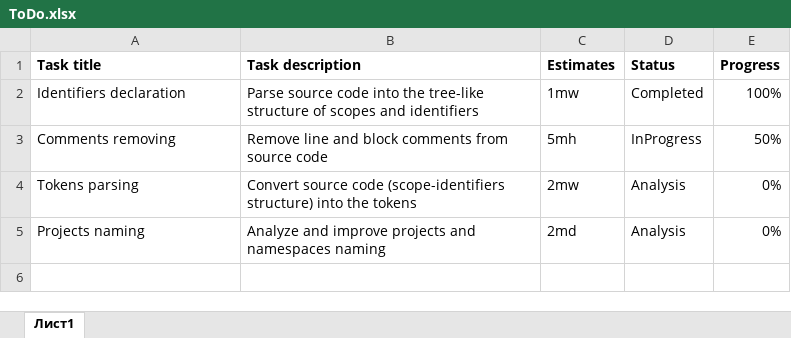
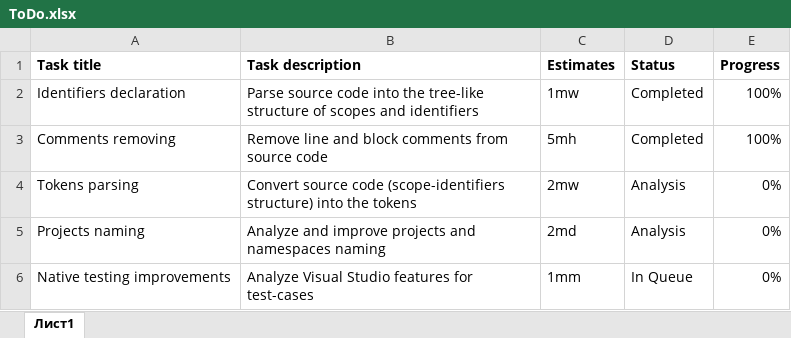
Before and after one commit to TheGreatV/Nu, an Excel workbook: Documents/ToDo.xlsx, sheet Лист1, drawn as a sheet; values as stored, in another font and other column widths than the file's, no borders; the diff names each change by its address in the sheet, - before the commit and + after, or states it on an @@ line.

Commit message:
[Update] ToDo document

```diff
--- a/Documents/ToDo.xlsx (sheet Лист1)
+++ b/Documents/ToDo.xlsx (sheet Лист1)
-D3 (Status): InProgress
+D3 (Status): Completed
-E3 (Progress): 50%
+E3 (Progress): 100%
+row 6: Native testing improvements | Analyze Visual Studio features for test-cases | 1mm | In Queue | 0%
```
